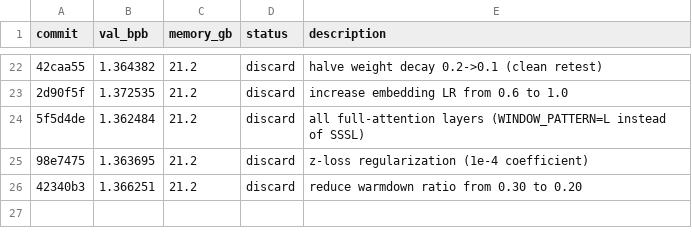
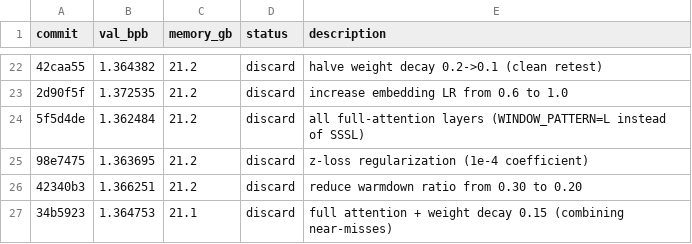
Before and after one commit to reowens/autoresearch-mlx, a TSV file: results.tsv, drawn as a sheet; only a part is shown, gaps mark what is left out; the diff names each change by its address in the sheet, - before the commit and + after, or states it on an @@ line.

Commit message:
discard: full attention + weight decay 0.15 (1.3648 vs 1.3608 best)

```diff
--- a/results.tsv
+++ b/results.tsv
+row 27: 34b5923 | 1.364753 | 21.1 | discard | full attention + weight decay 0.15 (combining near-misses)
```
Also changed, not shown: 1 other file.
